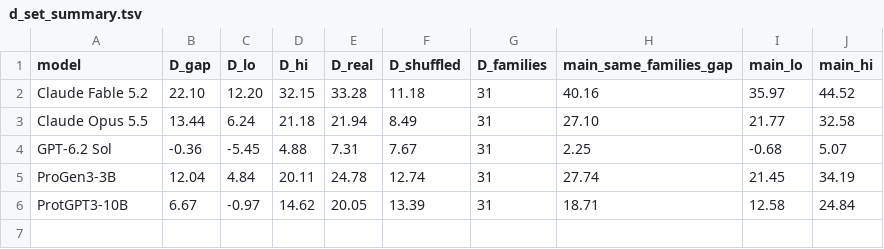
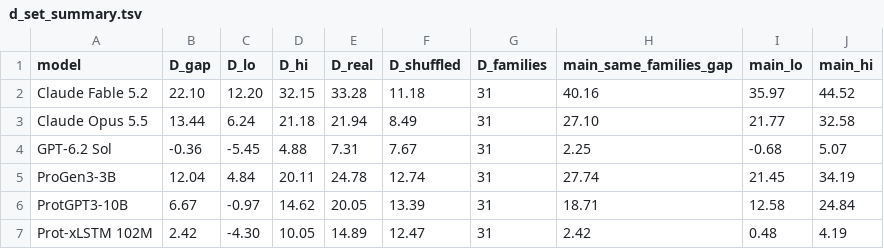
Before and after one commit to XinmingTu/LLM-bioseq-probe, a TSV file: results/d_set_summary.tsv, drawn as a sheet; the diff names each change by its address in the sheet, - before the commit and + after, or states it on an @@ line.

```diff
--- a/results/d_set_summary.tsv
+++ b/results/d_set_summary.tsv
+row 7: Prot-xLSTM 102M | 2.42 | -4.30 | 10.05 | 14.89 | 12.47 | 31 | 2.42 | 0.48 | 4.19
```
Also changed, not shown: 19 other files.
